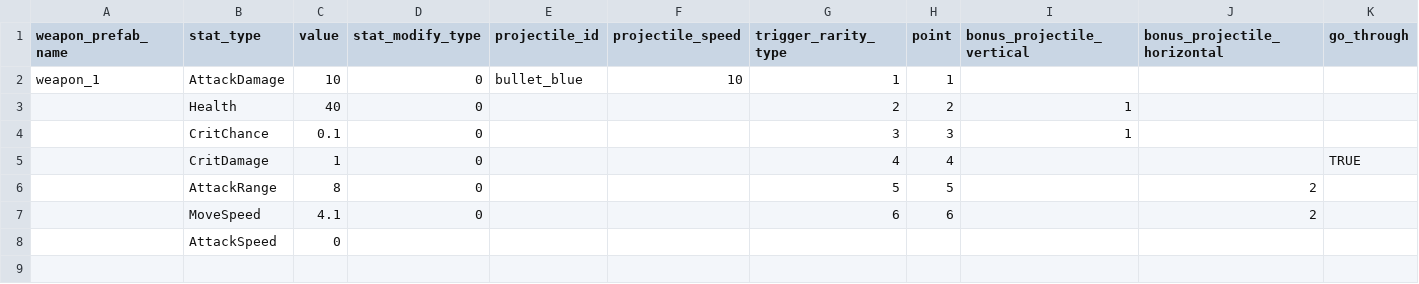
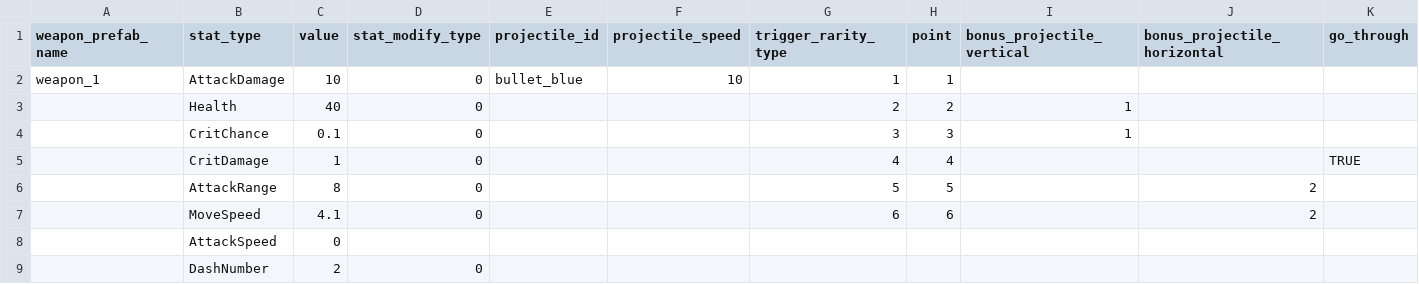
Before and after one commit to Chidt12/simple_action_rougelike, a CSV file: SimpleActionRoguelike/Assets/_Game/Csv/weapons/short_gun_weapon.csv, drawn as a sheet.

```diff
--- a/SimpleActionRoguelike/Assets/_Game/Csv/weapons/short_gun_weapon.csv
+++ b/SimpleActionRoguelike/Assets/_Game/Csv/weapons/short_gun_weapon.csv
@@ -8 +8,2 @@ weapon_1,AttackDamage,10,0,bullet_blue,10,1,1,,,
 ,AttackSpeed,0,,,,,,,,
+,DashNumber,2,0,,,,,,,
```
Also changed, not shown: SimpleActionRoguelike/Assets/_Game/Csv/weapons/boomerang_weapon.csv, 53 other files.
